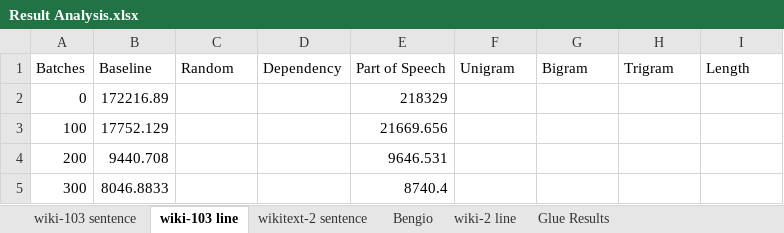
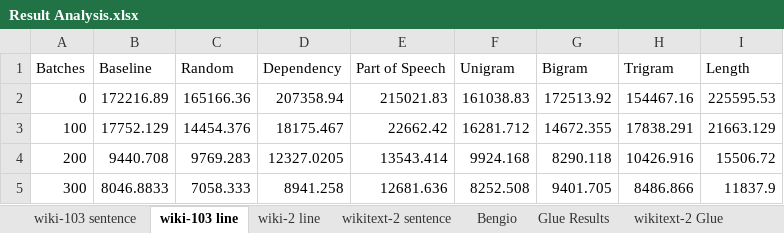
Before and after one commit to spacemanidol/CurriculumLearningForLanguageModels, an Excel workbook: Result Analysis.xlsx, sheet wiki-103 line, drawn as a sheet; only a part is shown; values as stored, in another font and other column widths than the file's, no borders; charts and pictures not drawn; the diff covers the shown part only; the diff names each change by its address in the sheet, - before the commit and + after, or states it on an @@ line.

```diff
--- a/Result Analysis.xlsx (sheet wiki-103 line)
+++ b/Result Analysis.xlsx (sheet wiki-103 line)
+sheet tab: wikitext-2 Glue
@@ sheet tab order changed: wiki-103 sentence | wiki-103 line | wiki-2 line | wikitext-2 sentence | Bengio | Glue Results | wikitext-2 Glue @@
-C2 (Random): (empty)
+C2 (Random): 165166.36
-D2 (Dependency): (empty)
+D2 (Dependency): 207358.94
-E2 (Part of Speech): 218329
+E2 (Part of Speech): 215021.83
-F2 (Unigram): (empty)
+F2 (Unigram): 161038.83
-G2 (Bigram): (empty)
+G2 (Bigram): 172513.92
-H2 (Trigram): (empty)
+H2 (Trigram): 154467.16
-I2 (Length): (empty)
+I2 (Length): 225595.53
-C3 (Random): (empty)
+C3 (Random): 14454.376
-D3 (Dependency): (empty)
+D3 (Dependency): 18175.467
-E3 (Part of Speech): 21669.656
+E3 (Part of Speech): 22662.42
-F3 (Unigram): (empty)
+F3 (Unigram): 16281.712
-G3 (Bigram): (empty)
+G3 (Bigram): 14672.355
-H3 (Trigram): (empty)
+H3 (Trigram): 17838.291
-I3 (Length): (empty)
+I3 (Length): 21663.129
-C4 (Random): (empty)
+C4 (Random): 9769.283
-D4 (Dependency): (empty)
+D4 (Dependency): 12327.0205
-E4 (Part of Speech): 9646.531
+E4 (Part of Speech): 13543.414
-F4 (Unigram): (empty)
+F4 (Unigram): 9924.168
-G4 (Bigram): (empty)
+G4 (Bigram): 8290.118
-H4 (Trigram): (empty)
+H4 (Trigram): 10426.916
-I4 (Length): (empty)
+I4 (Length): 15506.72
-C5 (Random): (empty)
+C5 (Random): 7058.333
-D5 (Dependency): (empty)
+D5 (Dependency): 8941.258
-E5 (Part of Speech): 8740.4
+E5 (Part of Speech): 12681.636
-F5 (Unigram): (empty)
+F5 (Unigram): 8252.508
-G5 (Bigram): (empty)
+G5 (Bigram): 9401.705
-H5 (Trigram): (empty)
+H5 (Trigram): 8486.866
-I5 (Length): (empty)
+I5 (Length): 11837.9
```
Also changed, not shown: 6 added rows and 819 edited cells elsewhere in this sheet, sheet wiki-103 sentence, sheet Glue Results, sheet wiki-2 line, sheet wikitext-2 sentence, sheet Bengio, other sheet tabs, hidden cells, charts or pictures, 15 other files.
